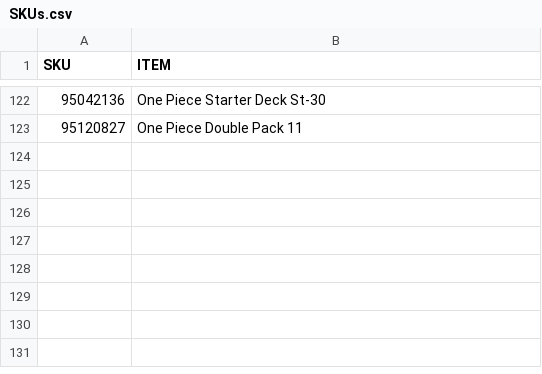
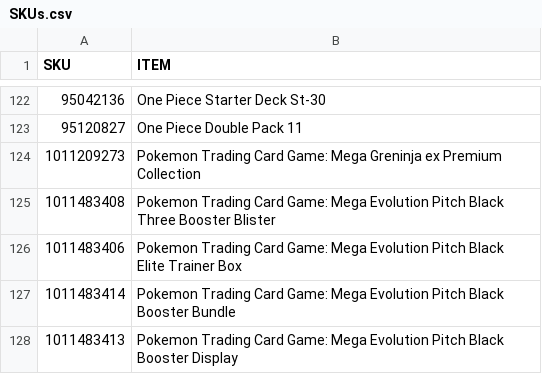
Before and after one commit to shigeosapsycho/multitool, a CSV file: SKUs.csv, drawn as a sheet; only a part is shown, gaps mark what is left out; the diff names each change by its address in the sheet, - before the commit and + after, or states it on an @@ line.

Commit message:
Update SKUs.csv

```diff
--- a/SKUs.csv
+++ b/SKUs.csv
+row 124: 1011209273 | Pokemon Trading Card Game: Mega Greninja ex Premium Collection
+row 125: 1011483408 | Pokemon Trading Card Game: Mega Evolution Pitch Black Three Booster Blister
+row 126: 1011483406 | Pokemon Trading Card Game: Mega Evolution Pitch Black Elite Trainer Box
+row 127: 1011483414 | Pokemon Trading Card Game: Mega Evolution Pitch Black Booster Bundle
+row 128: 1011483413 | Pokemon Trading Card Game: Mega Evolution Pitch Black Booster Display
```
